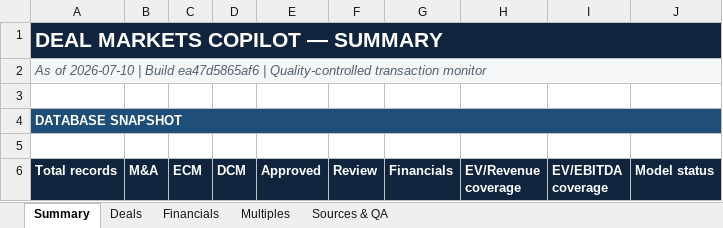
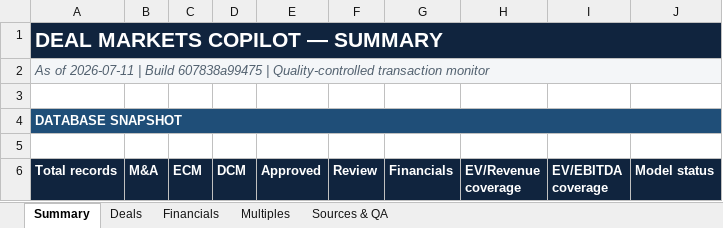
Before and after one commit to irisaurum/deal-markets-copilot, an Excel workbook: output/precedent_transactions.xlsx, sheet Summary, drawn as a sheet; only a part is shown; values as stored, in another font and other column widths than the file's, no borders; the diff names each change by its address in the sheet, - before the commit and + after, or states it on an @@ line.

```diff
--- a/output/precedent_transactions.xlsx (sheet Summary)
+++ b/output/precedent_transactions.xlsx (sheet Summary)
-A2 (Total records): As of 2026-07-10 | Build ea47d5865af6 | Quality-controlled…
+A2 (Total records): As of 2026-07-11 | Build 607838a99475 | Quality-controlled…
```
Also changed, not shown: sheet Sources & QA, sheet Deals, 5 other files.
